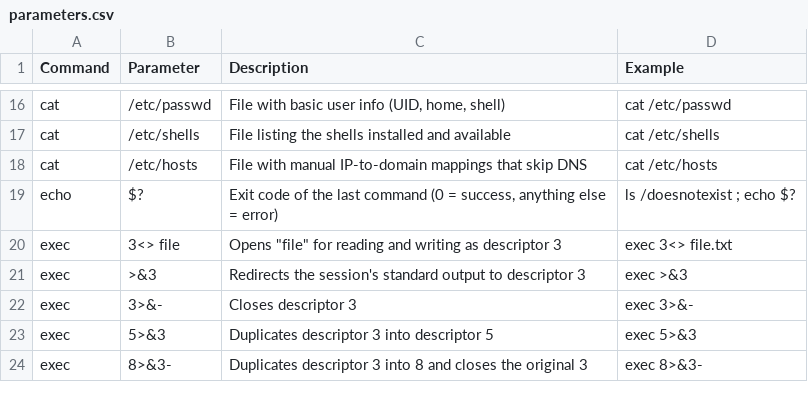
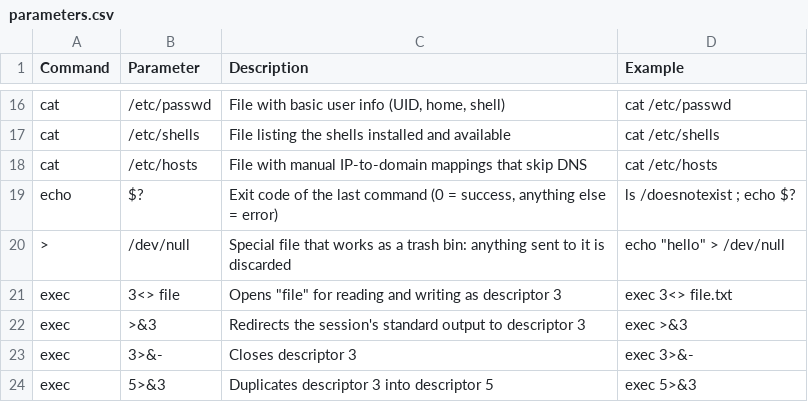
Before and after one commit to TrueOwl-Override/Linux-Commands, a CSV file: data/parameters.csv, drawn as a sheet; only a part is shown, gaps mark what is left out; the shorter side is filled out with more unchanged rows.

```diff
--- a/data/parameters.csv
+++ b/data/parameters.csv
@@ -19,2 +19,3 @@ cat,/etc/hosts,File with manual IP-to-domain mappings that skip DNS,cat /etc/hos
 echo,$?,"Exit code of the last command (0 = success, anything else = error)",ls /doesnotexist ; echo $?
+>,/dev/null,Special file that works as a trash bin: anything sent to it is discarded,"echo ""hello"" > /dev/null"
 exec,3<> file,"Opens ""file"" for reading and writing as descriptor 3",exec 3<> file.txt
```
Also changed, not shown: 3 other files.
